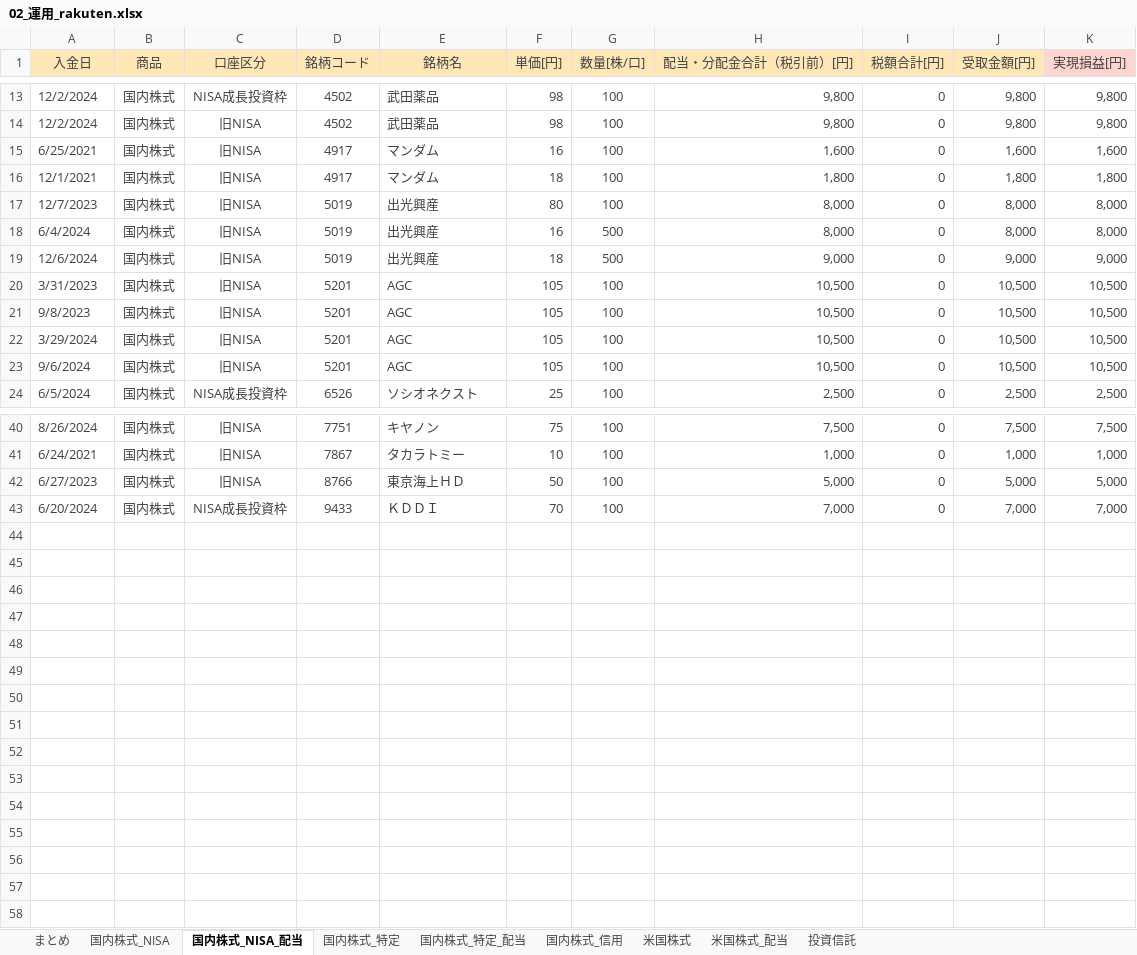
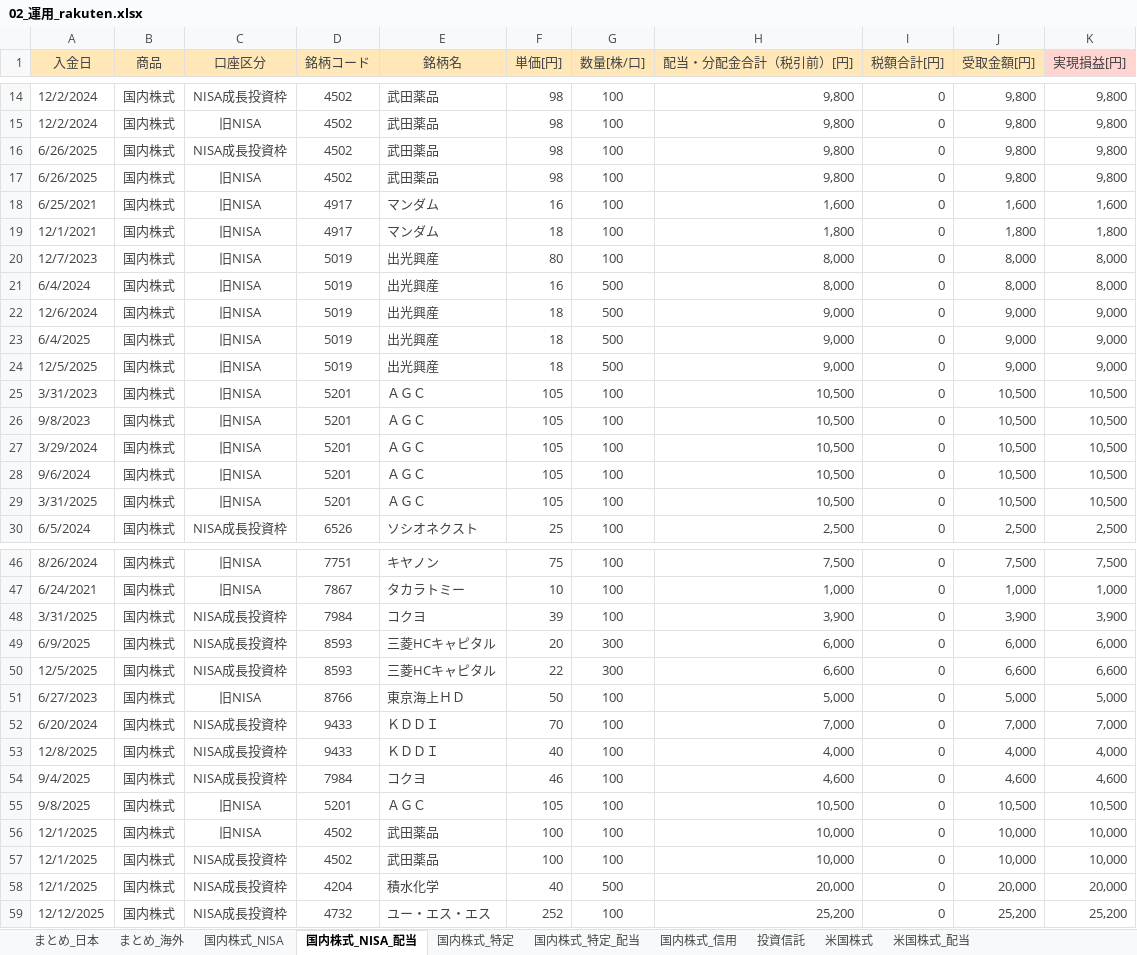
Before and after one commit to Shota0525/streamlit_stock_app, an Excel workbook: data/02_運用_rakuten.xlsx, sheet 国内株式_NISA_配当, drawn as a sheet; only a part is shown, gaps mark what is left out; values as stored, in another font and other column widths than the file's, no borders; addresses are those after the commit; the diff covers the shown part only; the diff names each change by its address in the sheet, - before the commit and + after, or states it on an @@ line.

```diff
--- a/data/02_運用_rakuten.xlsx (sheet 国内株式_NISA_配当)
+++ b/data/02_運用_rakuten.xlsx (sheet 国内株式_NISA_配当)
-sheet tab: まとめ
+sheet tab: まとめ_日本
+sheet tab: まとめ_海外
@@ sheet tab order changed: まとめ_日本 | まとめ_海外 | 国内株式_NISA | 国内株式_NISA_配当 | 国内株式_特定 | 国内株式_特定_配当 | 国内株式_信用 | 投資信託 | 米国株式 | 米国株式_配当 @@
+row 16: 6/26/2025 | 国内株式 | NISA成長投資枠 | 4502 | 武田薬品 | 98 | 100 | 9,800 | 0 | 9,800 | 9,800
+row 17: 6/26/2025 | 国内株式 | 旧NISA | 4502 | 武田薬品 | 98 | 100 | 9,800 | 0 | 9,800 | 9,800
+row 23: 6/4/2025 | 国内株式 | 旧NISA | 5019 | 出光興産 | 18 | 500 | 9,000 | 0 | 9,000 | 9,000
+row 24: 12/5/2025 | 国内株式 | 旧NISA | 5019 | 出光興産 | 18 | 500 | 9,000 | 0 | 9,000 | 9,000
-E25:E28 (銘柄名): AGC
+E25:E28 (銘柄名): ＡＧＣ
+row 29: 3/31/2025 | 国内株式 | 旧NISA | 5201 | ＡＧＣ | 105 | 100 | 10,500 | 0 | 10,500 | 10,500
+row 48: 3/31/2025 | 国内株式 | NISA成長投資枠 | 7984 | コクヨ | 39 | 100 | 3,900 | 0 | 3,900 | 3,900
+row 49: 6/9/2025 | 国内株式 | NISA成長投資枠 | 8593 | 三菱HCキャピタル | 20 | 300 | 6,000 | 0 | 6,000 | 6,000
+row 50: 12/5/2025 | 国内株式 | NISA成長投資枠 | 8593 | 三菱HCキャピタル | 22 | 300 | 6,600 | 0 | 6,600 | 6,600
+row 53: 12/8/2025 | 国内株式 | NISA成長投資枠 | 9433 | ＫＤＤＩ | 40 | 100 | 4,000 | 0 | 4,000 | 4,000
+row 54: 9/4/2025 | 国内株式 | NISA成長投資枠 | 7984 | コクヨ | 46 | 100 | 4,600 | 0 | 4,600 | 4,600
+row 55: 9/8/2025 | 国内株式 | 旧NISA | 5201 | ＡＧＣ | 105 | 100 | 10,500 | 0 | 10,500 | 10,500
+row 56: 12/1/2025 | 国内株式 | 旧NISA | 4502 | 武田薬品 | 100 | 100 | 10,000 | 0 | 10,000 | 10,000
+row 57: 12/1/2025 | 国内株式 | NISA成長投資枠 | 4502 | 武田薬品 | 100 | 100 | 10,000 | 0 | 10,000 | 10,000
+row 58: 12/1/2025 | 国内株式 | NISA成長投資枠 | 4204 | 積水化学 | 40 | 500 | 20,000 | 0 | 20,000 | 20,000
+row 59: 12/12/2025 | 国内株式 | NISA成長投資枠 | 4732 | ユー・エス・エス | 252 | 100 | 25,200 | 0 | 25,200 | 25,200
```
Also changed, not shown: 1 added row elsewhere in this sheet, sheet 国内株式_特定, sheet 国内株式_特定_配当, sheet 米国株式, sheet 投資信託, sheet 国内株式_NISA, sheet まとめ_日本, 2 more sheets, formulas that keep their value, 6 other files.
